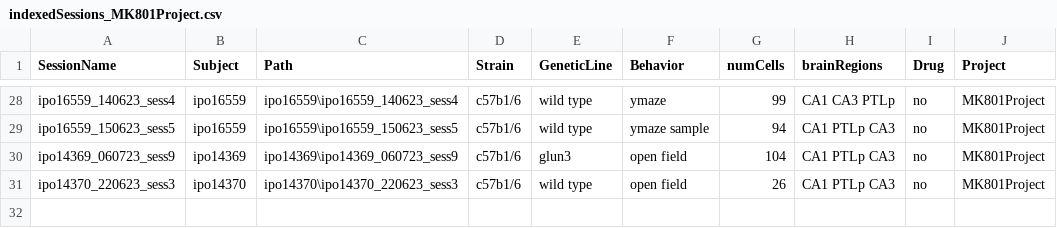
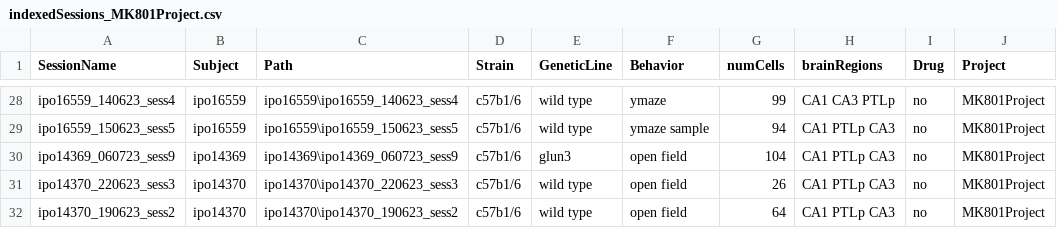
Before and after one commit to abadpablo/MK801Project, a CSV file: indexedSessions_MK801Project.csv, drawn as a sheet; only a part is shown, gaps mark what is left out; the diff names each change by its address in the sheet, - before the commit and + after, or states it on an @@ line.

Commit message:
Added Session: IPO14370_190623_sess2

```diff
--- a/indexedSessions_MK801Project.csv
+++ b/indexedSessions_MK801Project.csv
+row 32: ipo14370_190623_sess2 | ipo14370 | ipo14370\ipo14370_190623_sess2 | c57b1/6 | wild type | open field | 64 | CA1 PTLp CA3 | no | MK801Project
```
